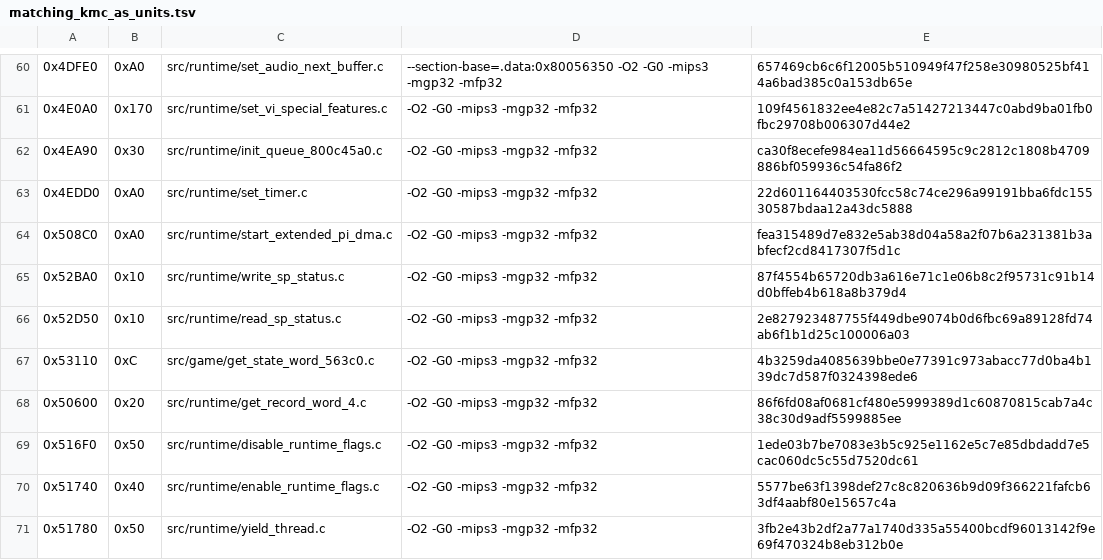
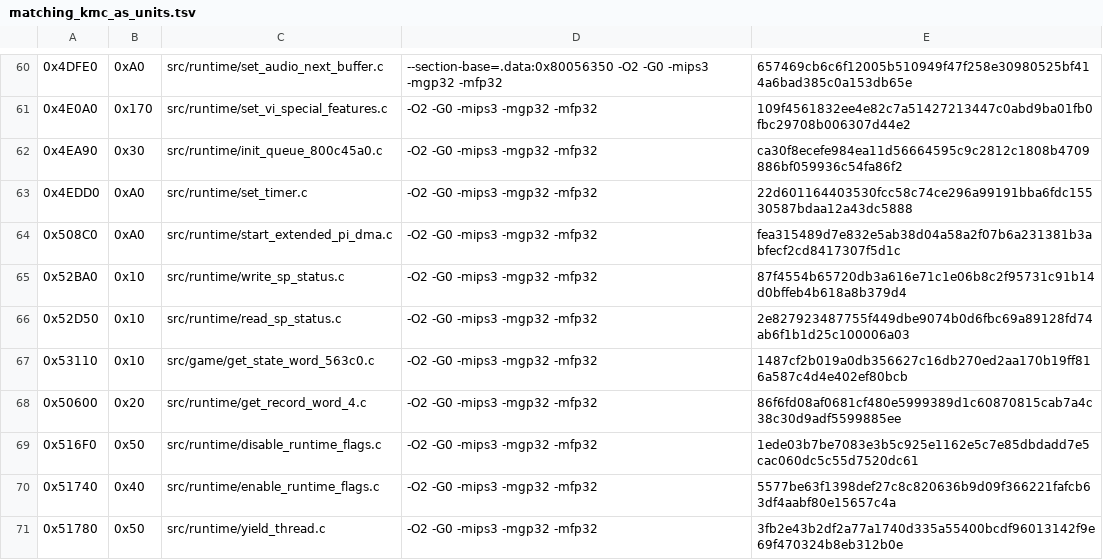
Before and after one commit to TheGh0stShip/Rugrats-Scavenger-Hunt, a TSV file: config/us/matching_kmc_as_units.tsv, drawn as a sheet; only a part is shown, gaps mark what is left out.

```diff
--- a/config/us/matching_kmc_as_units.tsv
+++ b/config/us/matching_kmc_as_units.tsv
@@ -66,3 +66,3 @@
 0x52D50	0x10	src/runtime/read_sp_status.c	-O2 -G0 -mips3 -mgp32 -mfp32	2e827923487755f449dbe9074b0d6fbc69a89128fd74ab6f1b1d25c100006a03
-0x53110	0xC	src/game/get_state_word_563c0.c	-O2 -G0 -mips3 -mgp32 -mfp32	4b3259da4085639bbe0e77391c973abacc77d0ba4b139dc7d587f0324398ede6
+0x53110	0x10	src/game/get_state_word_563c0.c	-O2 -G0 -mips3 -mgp32 -mfp32	1487cf2b019a0db356627c16db270ed2aa170b19ff816a587c4d4e402ef80bcb
 0x50600	0x20	src/runtime/get_record_word_4.c	-O2 -G0 -mips3 -mgp32 -mfp32	86f6fd08af0681cf480e5999389d1c60870815cab7a4c38c30d9adf5599885ee
```
Also changed, not shown: config/us/matching_units.tsv, 8 other files.
